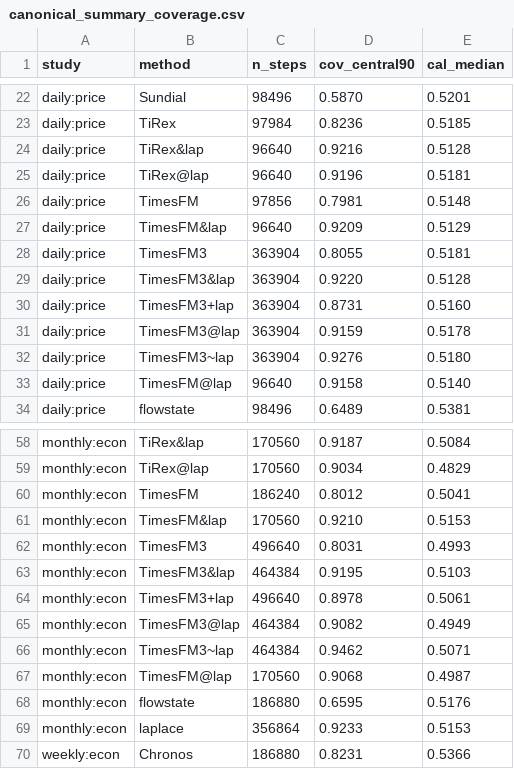
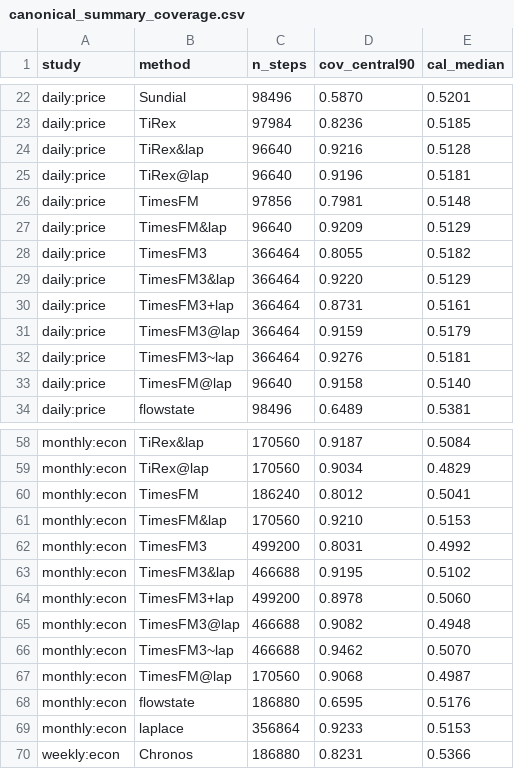
Before and after one commit to microprediction/skaters, a CSV file: benchmarks/canonical_summary_coverage.csv, drawn as a sheet; only a part is shown, gaps mark what is left out.

Commit message:
week-study: derived summaries after round 195

```diff
--- a/benchmarks/canonical_summary_coverage.csv
+++ b/benchmarks/canonical_summary_coverage.csv
@@ -27,7 +27,7 @@ daily:price,TimesFM,97856,0.7981,0.5148
 daily:price,TimesFM&lap,96640,0.9209,0.5129
-daily:price,TimesFM3,363904,0.8055,0.5181
-daily:price,TimesFM3&lap,363904,0.9220,0.5128
-daily:price,TimesFM3+lap,363904,0.8731,0.5160
-daily:price,TimesFM3@lap,363904,0.9159,0.5178
-daily:price,TimesFM3~lap,363904,0.9276,0.5180
+daily:price,TimesFM3,366464,0.8055,0.5182
+daily:price,TimesFM3&lap,366464,0.9220,0.5129
+daily:price,TimesFM3+lap,366464,0.8731,0.5161
+daily:price,TimesFM3@lap,366464,0.9159,0.5179
+daily:price,TimesFM3~lap,366464,0.9276,0.5181
 daily:price,TimesFM@lap,96640,0.9158,0.5140
@@ -61,7 +61,7 @@ monthly:econ,TimesFM,186240,0.8012,0.5041
 monthly:econ,TimesFM&lap,170560,0.9210,0.5153
-monthly:econ,TimesFM3,496640,0.8031,0.4993
-monthly:econ,TimesFM3&lap,464384,0.9195,0.5103
-monthly:econ,TimesFM3+lap,496640,0.8978,0.5061
-monthly:econ,TimesFM3@lap,464384,0.9082,0.4949
-monthly:econ,TimesFM3~lap,464384,0.9462,0.5071
+monthly:econ,TimesFM3,499200,0.8031,0.4992
+monthly:econ,TimesFM3&lap,466688,0.9195,0.5102
+monthly:econ,TimesFM3+lap,499200,0.8978,0.5060
+monthly:econ,TimesFM3@lap,466688,0.9082,0.4948
+monthly:econ,TimesFM3~lap,466688,0.9462,0.5070
 monthly:econ,TimesFM@lap,170560,0.9068,0.4987
```
Also changed, not shown: benchmarks/canonical_summary_vs_laplace.csv.
